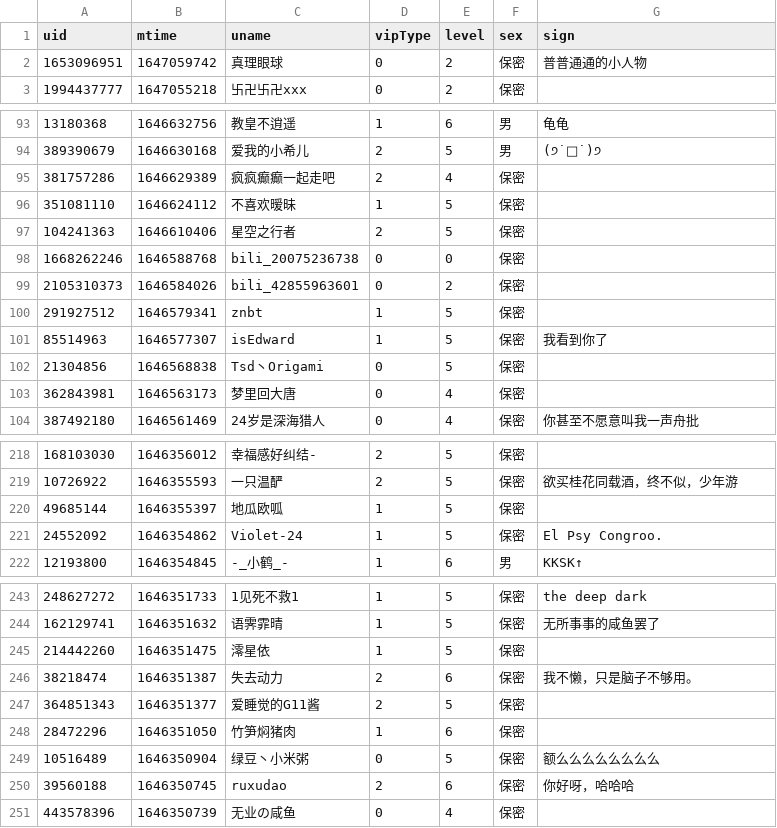
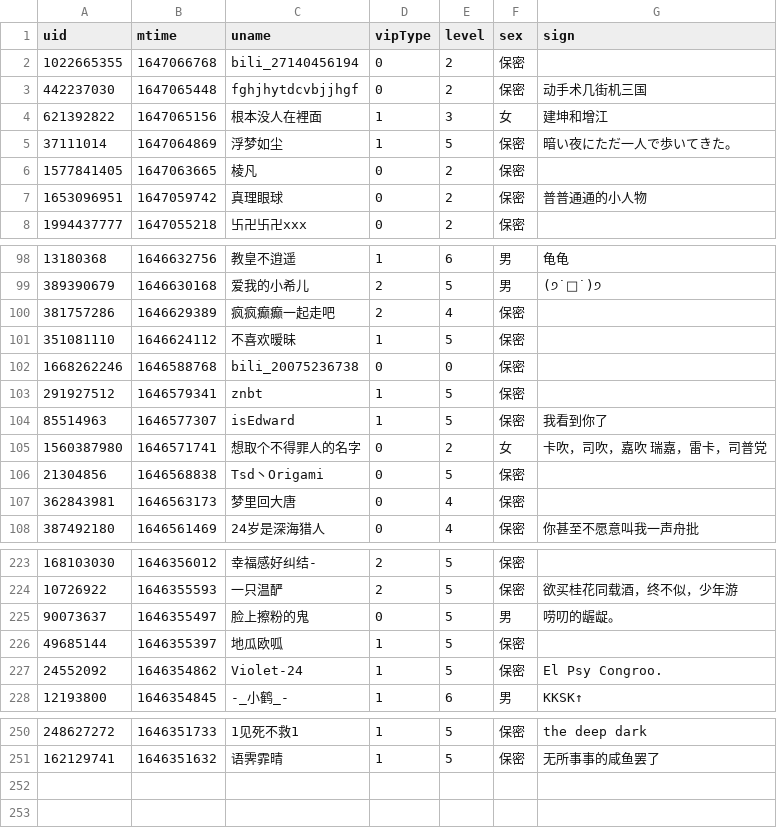
Before and after one commit to Brx86/web, a CSV file: 439916362/朝色泛起之际_.csv, drawn as a sheet; only a part is shown, gaps mark what is left out; the diff covers the shown part only.

```diff
--- a/439916362/朝色泛起之际_.csv
+++ b/439916362/朝色泛起之际_.csv
@@ -1,2 +1,7 @@
 uid,mtime,uname,vipType,level,sex,sign
+1022665355,1647066768,bili_27140456194,0,2,保密,
+442237030,1647065448,fghjhytdcvbjjhgf,0,2,保密,动手术几街机三国
+621392822,1647065156,根本没人在裡面,1,3,女,建坤和增江
+37111014,1647064869,浮梦如尘,1,5,保密,暗い夜にただ一人で歩いてきた。
+1577841405,1647063665,棱凡,0,2,保密,
 1653096951,1647059742,真理眼球,0,2,保密,普普通通的小人物
@@ -96,7 +101,6 @@ uid,mtime,uname,vipType,level,sex,sign
 351081110,1646624112,不喜欢暧昧,1,5,保密,
-104241363,1646610406,星空之行者,2,5,保密,
 1668262246,1646588768,bili_20075236738,0,0,保密,
-2105310373,1646584026,bili_42855963601,0,2,保密,
 291927512,1646579341,znbt,1,5,保密,
 85514963,1646577307,isEdward,1,5,保密,我看到你了
+1560387980,1646571741,想取个不得罪人的名字,0,2,女,卡吹，司吹，嘉吹 瑞嘉，雷卡，司普党
 21304856,1646568838,Tsd丶Origami,0,5,保密,
@@ -219,2 +224,3 @@ uid,mtime,uname,vipType,level,sex,sign
 10726922,1646355593,一只温酽,2,5,保密,欲买桂花同载酒，终不似，少年游
+90073637,1646355497,脸上擦粉的鬼,0,5,男,唠叨的龌龊。
 49685144,1646355397,地瓜欧呱,1,5,保密,
@@ -244,8 +251 @@ uid,mtime,uname,vipType,level,sex,sign
 162129741,1646351632,语霁霏晴,1,5,保密,无所事事的咸鱼罢了
-214442260,1646351475,澪星依,1,5,保密,
-38218474,1646351387,失去动力,2,6,保密,我不懒，只是脑子不够用。
-364851343,1646351377,爱睡觉的G11酱,2,5,保密,
-28472296,1646351050,竹笋焖猪肉,1,6,保密,
-10516489,1646350904,绿豆丶小米粥,0,5,保密,额么么么么么么么么
-39560188,1646350745,ruxudao,2,6,保密,你好呀，哈哈哈
-443578396,1646350739,无业の咸鱼,0,4,保密,
```
Also changed, not shown: 6 added rows and 4 removed rows elsewhere in this file, 172809260/晨露ZLQ.csv, 25773550/Ayatale.csv, 3 other files.
